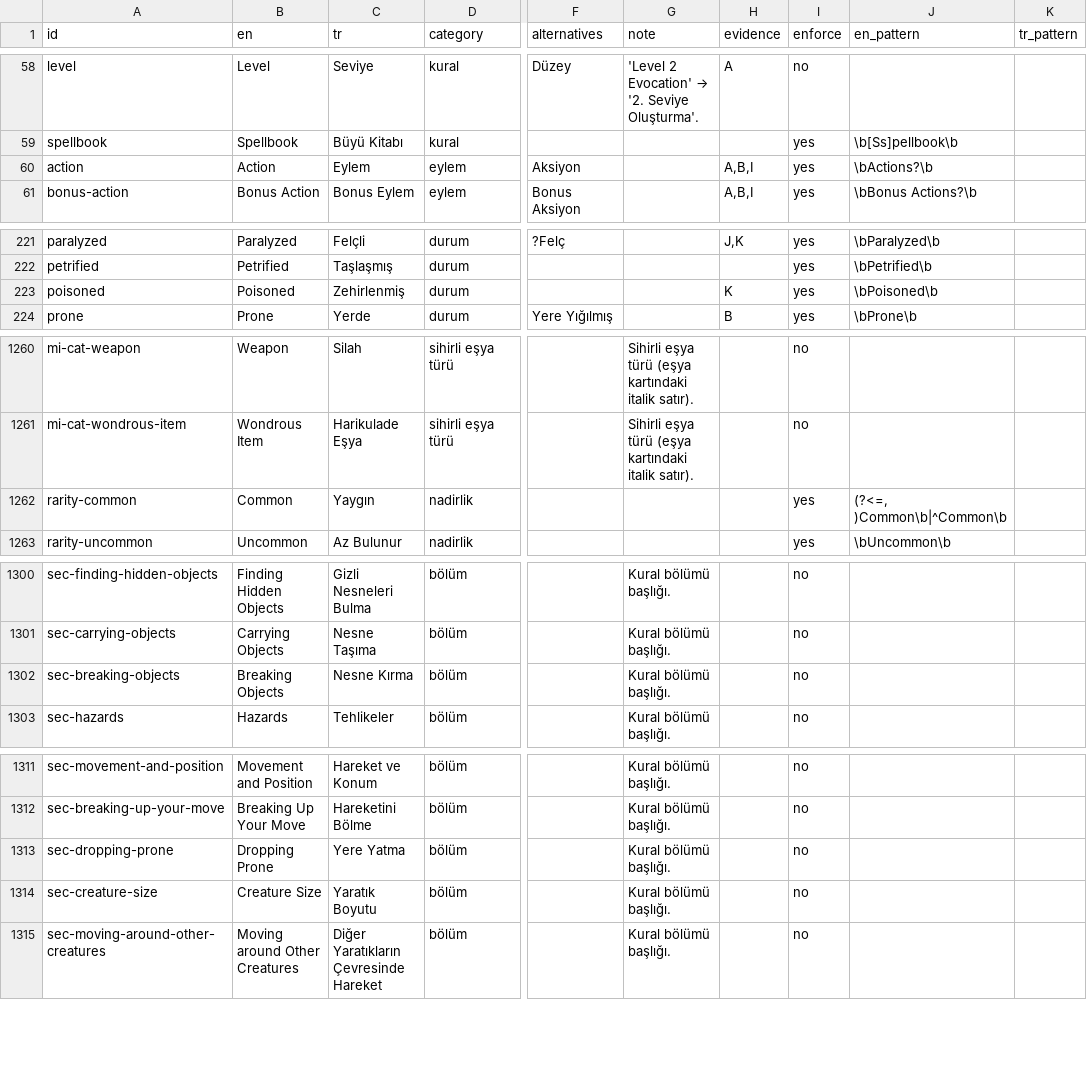
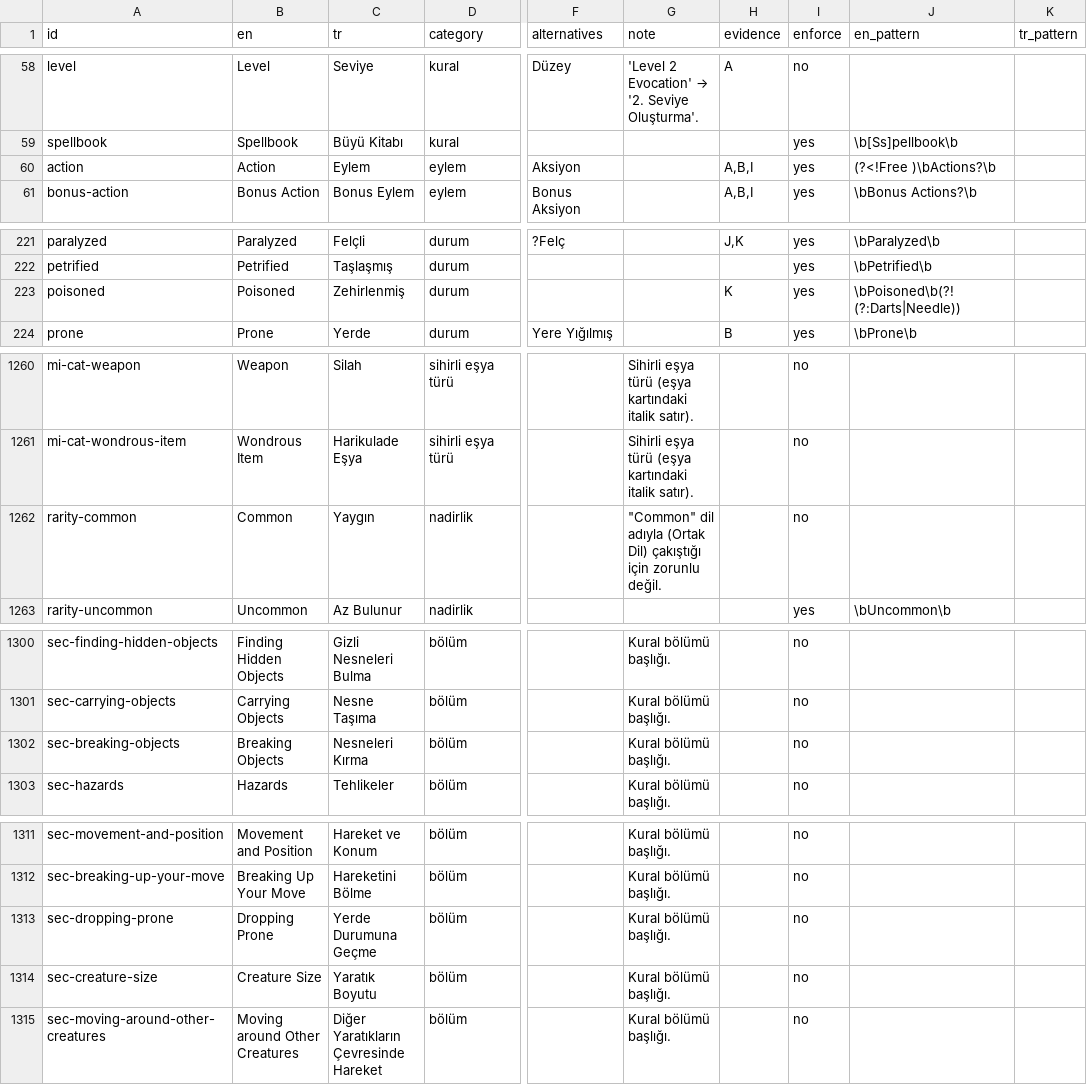
Before and after one commit to sberkan09/gm-cebi, a CSV file: pipeline/glossary.csv, drawn as a sheet; only a part is shown, gaps mark what is left out; the diff covers the shown part only; the diff names each change by its address in the sheet, - before the commit and + after, or states it on an @@ line.

```diff
--- a/pipeline/glossary.csv
+++ b/pipeline/glossary.csv
-J60 (en_pattern): \bActions?\b
+J60 (en_pattern): (?<!Free )\bActions?\b
-J223 (en_pattern): \bPoisoned\b
+J223 (en_pattern): \bPoisoned\b(?! (?:Darts|Needle))
-G1262 (note): (empty)
+G1262 (note): "Common" dil adıyla (Ortak Dil) çakıştığı için zorunlu değil.
-I1262 (enforce): yes
+I1262 (enforce): no
-J1262 (en_pattern): (?<=, )Common\b|^Common\b
+J1262 (en_pattern): (empty)
-C1302 (tr): Nesne Kırma
+C1302 (tr): Nesneleri Kırma
-C1313 (tr): Yere Yatma
+C1313 (tr): Yerde Durumuna Geçme
```
Also changed, not shown: 1 edited cell elsewhere in this file, 8 other files.
